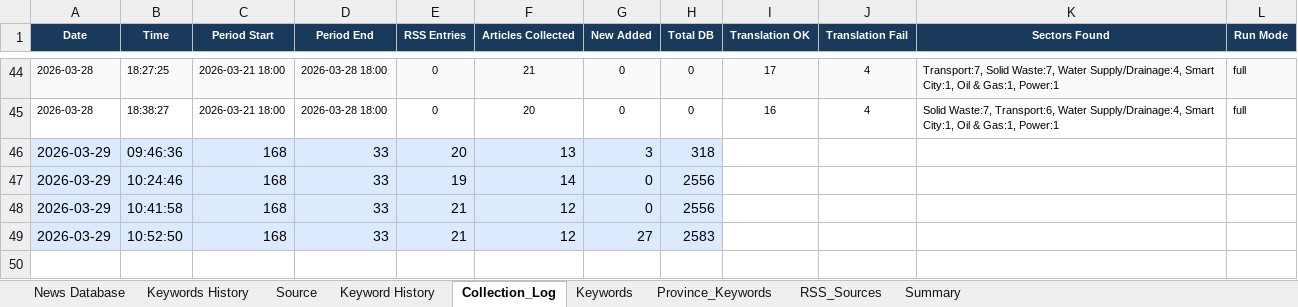
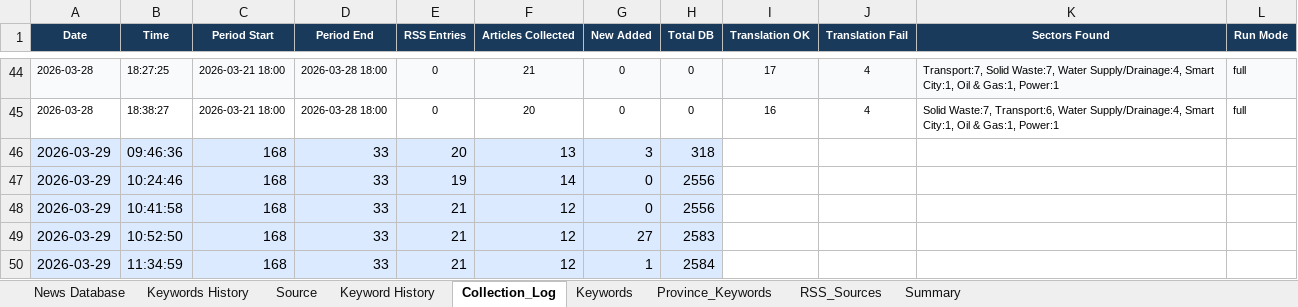
Before and after one commit to hms4792/vietnam-infra-news, an Excel workbook: data/database/Vietnam_Infra_News_Database_Final.xlsx, sheet Collection_Log, drawn as a sheet; only a part is shown, gaps mark what is left out; values as stored, in another font and other column widths than the file's, no borders; the diff names each change by its address in the sheet, - before the commit and + after, or states it on an @@ line.

```diff
--- a/data/database/Vietnam_Infra_News_Database_Final.xlsx (sheet Collection_Log)
+++ b/data/database/Vietnam_Infra_News_Database_Final.xlsx (sheet Collection_Log)
+row 50: 2026-03-29 | 11:34:59 | 168 | 33 | 21 | 12 | 1 | 2584
```
Also changed, not shown: sheet Source, sheet RSS_Sources, sheet News Database, sheet Summary, 2 other files.
